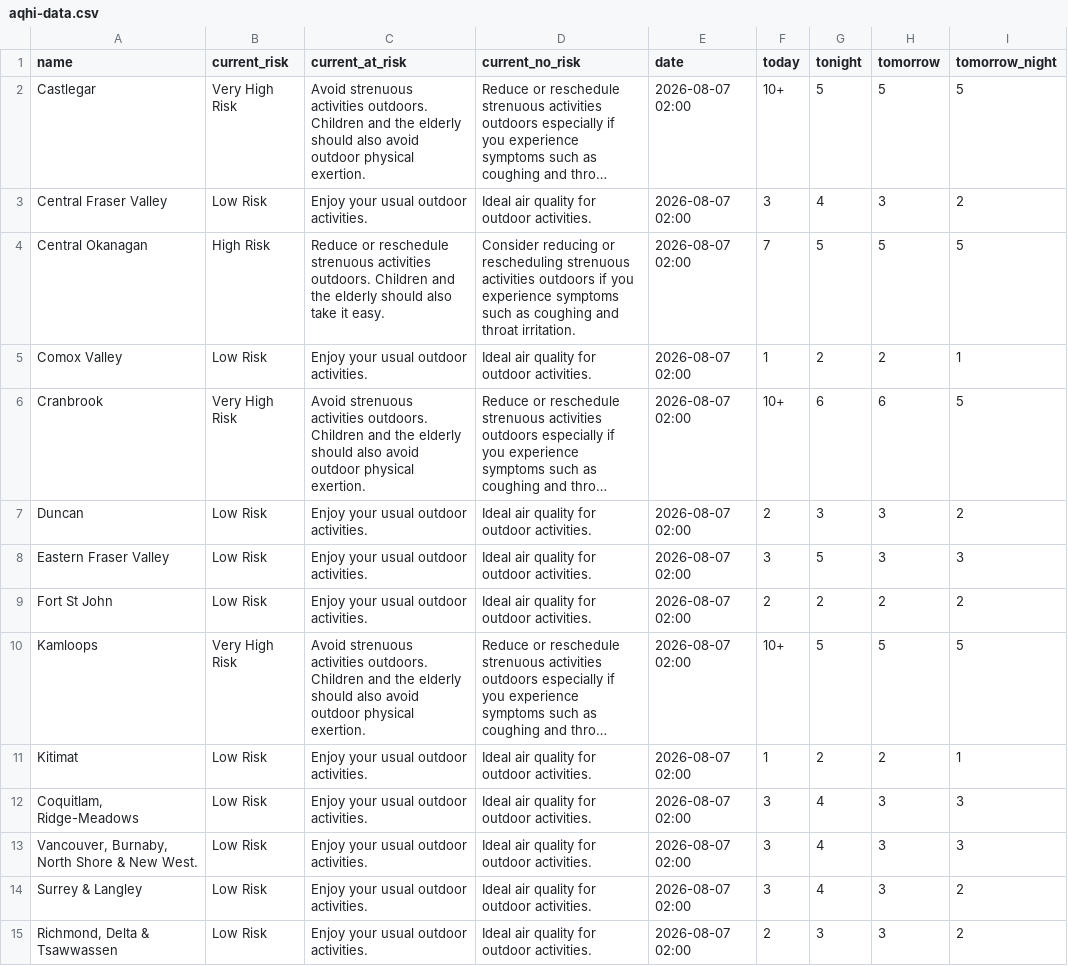
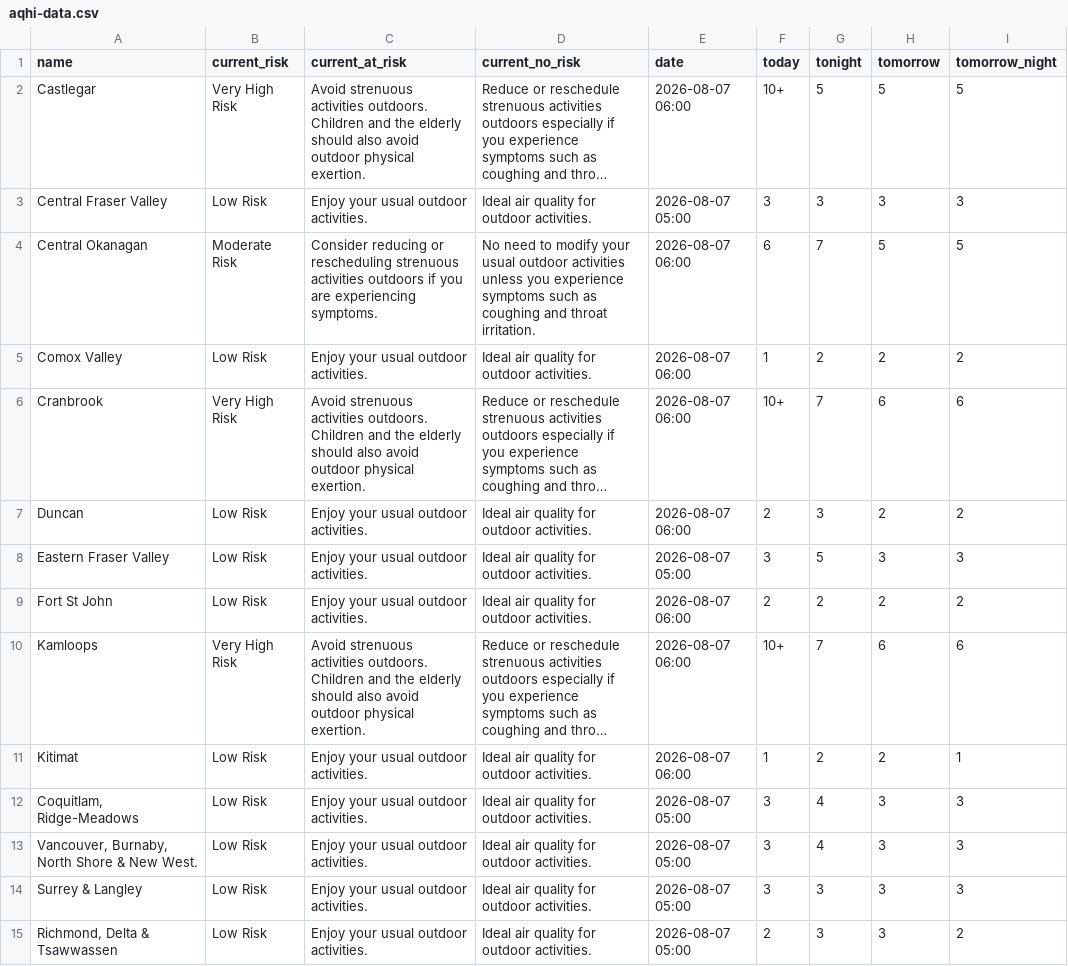
Before and after one commit to vs-postmedia/bc-wildfire-scraper, a CSV file: data/aqhi-data.csv, drawn as a sheet; only a part is shown; long unchanged cells end in …; the diff covers the shown part only; the diff names each change by its address in the sheet, - before the commit and + after, or states it on an @@ line.

```diff
--- a/data/aqhi-data.csv
+++ b/data/aqhi-data.csv
-E2 (date): 2026-08-07 02:00
+E2 (date): 2026-08-07 06:00
-E3 (date): 2026-08-07 02:00
+E3 (date): 2026-08-07 05:00
-G3 (tonight): 4
+G3 (tonight): 3
-I3 (tomorrow_night): 2
+I3 (tomorrow_night): 3
-B4 (current_risk): High Risk
+B4 (current_risk): Moderate Risk
-C4 (current_at_risk): Reduce or reschedule strenuous activities outdoors. Children and the elderly should also take it easy.
+C4 (current_at_risk): Consider reducing or rescheduling strenuous activities outdoors if you are experiencing symptoms.
-D4 (current_no_risk): Consider reducing or rescheduling strenuous activities outdoors if you experience…
+D4 (current_no_risk): No need to modify your usual outdoor activities unless you experience…
-E4:E7 (date): 2026-08-07 02:00
+E4:E7 (date): 2026-08-07 06:00
-F4 (today): 7
+F4 (today): 6
-G4 (tonight): 5
+G4 (tonight): 7
-I5 (tomorrow_night): 1
+I5 (tomorrow_night): 2
-G6 (tonight): 6
+G6 (tonight): 7
-I6 (tomorrow_night): 5
+I6 (tomorrow_night): 6
-H7 (tomorrow): 3
+H7 (tomorrow): 2
-E8 (date): 2026-08-07 02:00
+E8 (date): 2026-08-07 05:00
-E9:E11 (date): 2026-08-07 02:00
+E9:E11 (date): 2026-08-07 06:00
-G10 (tonight): 5
+G10 (tonight): 7
-H10 (tomorrow): 5
+H10 (tomorrow): 6
-I10 (tomorrow_night): 5
+I10 (tomorrow_night): 6
-E12:E15 (date): 2026-08-07 02:00
+E12:E15 (date): 2026-08-07 05:00
-G14 (tonight): 4
+G14 (tonight): 3
-I14 (tomorrow_night): 2
+I14 (tomorrow_night): 3
```
Also changed, not shown: 21 edited cells elsewhere in this file, 3 other files.
